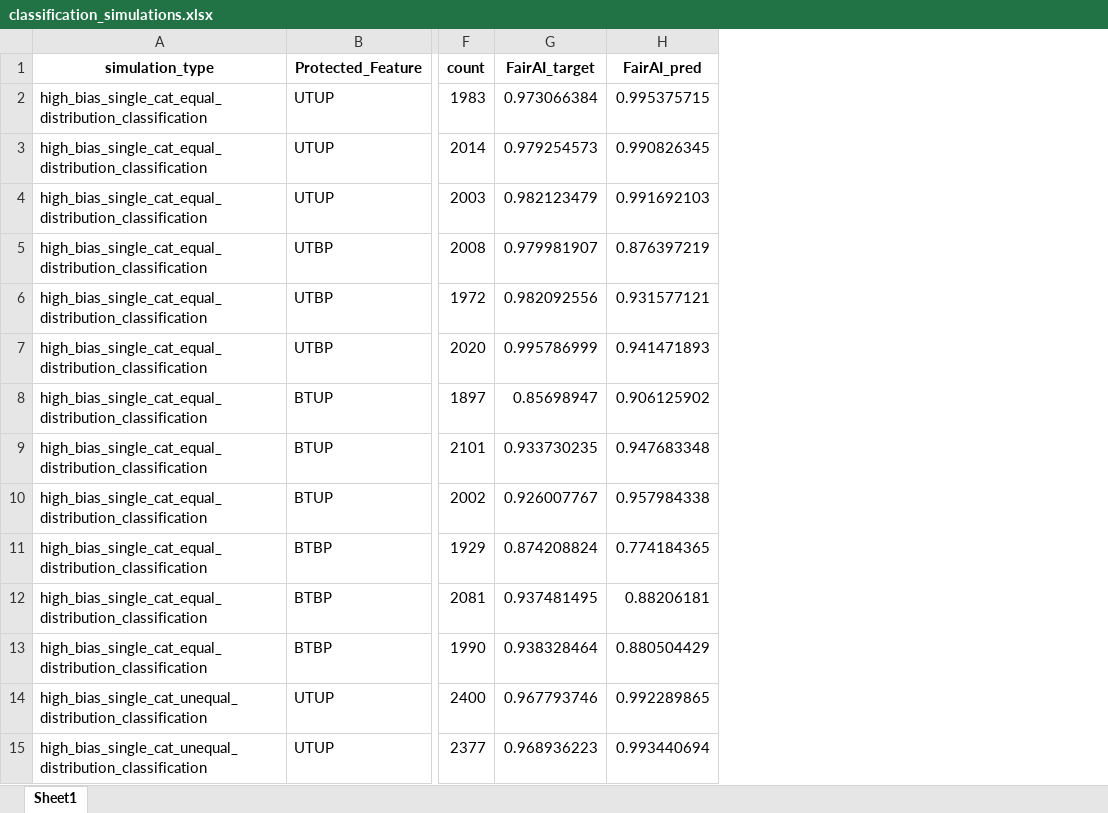
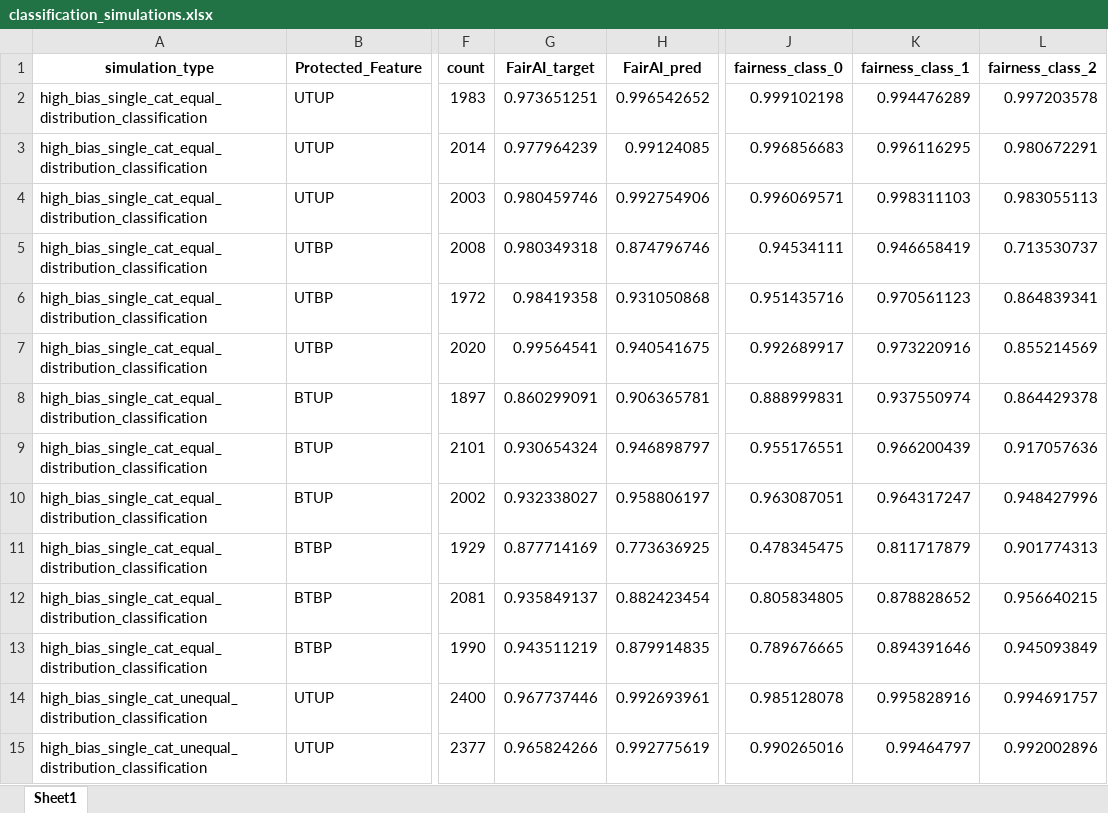
Before and after one commit to arushi-jain-27/bias_and_fairness, an Excel workbook: results/classification_simulations.xlsx, sheet Sheet1, drawn as a sheet; only a part is shown, gaps mark what is left out; values as stored, in another font and other column widths than the file's, no borders; conditional formats not drawn; the diff covers the shown part only; the diff names each change by its address in the sheet, - before the commit and + after, or states it on an @@ line.

```diff
--- a/results/classification_simulations.xlsx (sheet Sheet1)
+++ b/results/classification_simulations.xlsx (sheet Sheet1)
+column J (fairness_class_0), rows 2-15: 0.999102198 | 0.996856683 | 0.996069571 | 0.94534111 | 0.951435716 | 0.992689917 | 0.888999831 | 0.955176551 | 0.963087051 | 0.478345475 | 0.805834805 | 0.789676665 | 0.985128078 | 0.990265016
+column K (fairness_class_1), rows 2-15: 0.994476289 | 0.996116295 | 0.998311103 | 0.946658419 | 0.970561123 | 0.973220916 | 0.937550974 | 0.966200439 | 0.964317247 | 0.811717879 | 0.878828652 | 0.894391646 | 0.995828916 | 0.99464797
+column L (fairness_class_2), rows 2-15: 0.997203578 | 0.980672291 | 0.983055113 | 0.713530737 | 0.864839341 | 0.855214569 | 0.864429378 | 0.917057636 | 0.948427996 | 0.901774313 | 0.956640215 | 0.945093849 | 0.994691757 | 0.992002896
-G2 (FairAI_target): 0.973066384
+G2 (FairAI_target): 0.973651251
-H2 (FairAI_pred): 0.995375715
+H2 (FairAI_pred): 0.996542652
-G3 (FairAI_target): 0.979254573
+G3 (FairAI_target): 0.977964239
-H3 (FairAI_pred): 0.990826345
+H3 (FairAI_pred): 0.99124085
-G4 (FairAI_target): 0.982123479
+G4 (FairAI_target): 0.980459746
-H4 (FairAI_pred): 0.991692103
+H4 (FairAI_pred): 0.992754906
-G5 (FairAI_target): 0.979981907
+G5 (FairAI_target): 0.980349318
-H5 (FairAI_pred): 0.876397219
+H5 (FairAI_pred): 0.874796746
-G6 (FairAI_target): 0.982092556
+G6 (FairAI_target): 0.98419358
-H6 (FairAI_pred): 0.931577121
+H6 (FairAI_pred): 0.931050868
-G7 (FairAI_target): 0.995786999
+G7 (FairAI_target): 0.99564541
-H7 (FairAI_pred): 0.941471893
+H7 (FairAI_pred): 0.940541675
-G8 (FairAI_target): 0.85698947
+G8 (FairAI_target): 0.860299091
-H8 (FairAI_pred): 0.906125902
+H8 (FairAI_pred): 0.906365781
-G9 (FairAI_target): 0.933730235
+G9 (FairAI_target): 0.930654324
-H9 (FairAI_pred): 0.947683348
+H9 (FairAI_pred): 0.946898797
-G10 (FairAI_target): 0.926007767
+G10 (FairAI_target): 0.932338027
-H10 (FairAI_pred): 0.957984338
+H10 (FairAI_pred): 0.958806197
-G11 (FairAI_target): 0.874208824
+G11 (FairAI_target): 0.877714169
-H11 (FairAI_pred): 0.774184365
+H11 (FairAI_pred): 0.773636925
-G12 (FairAI_target): 0.937481495
+G12 (FairAI_target): 0.935849137
-H12 (FairAI_pred): 0.88206181
+H12 (FairAI_pred): 0.882423454
-G13 (FairAI_target): 0.938328464
+G13 (FairAI_target): 0.943511219
-H13 (FairAI_pred): 0.880504429
+H13 (FairAI_pred): 0.879914835
-G14 (FairAI_target): 0.967793746
+G14 (FairAI_target): 0.967737446
-H14 (FairAI_pred): 0.992289865
+H14 (FairAI_pred): 0.992693961
-G15 (FairAI_target): 0.968936223
+G15 (FairAI_target): 0.965824266
-H15 (FairAI_pred): 0.993440694
+H15 (FairAI_pred): 0.992775619
```
Also changed, not shown: 44 edited cells elsewhere in this sheet, results/reg_ablation.xlsx, results/regression_simulations.xlsx, 20 other files.
